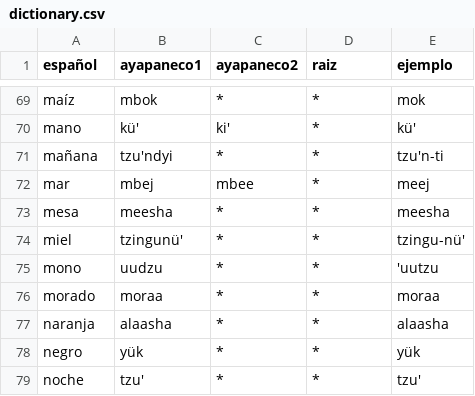
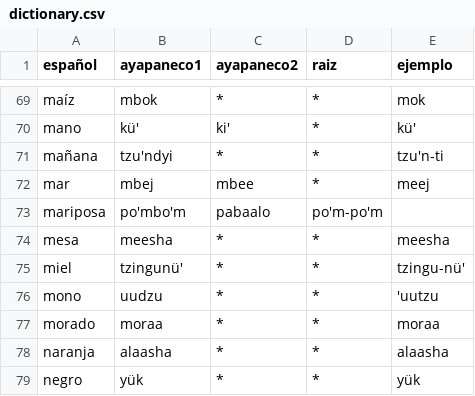
Before and after one commit to jhon-ran/ayapabot, a CSV file: db/dictionary.csv, drawn as a sheet; only a part is shown, gaps mark what is left out; the shorter side is filled out with more unchanged rows; the diff names each change by its address in the sheet, - before the commit and + after, or states it on an @@ line.

Commit message:
Update dictionary.csv

```diff
--- a/db/dictionary.csv
+++ b/db/dictionary.csv
+row 73: mariposa | po'mbo'm | pabaalo | po'm-po'm
```
